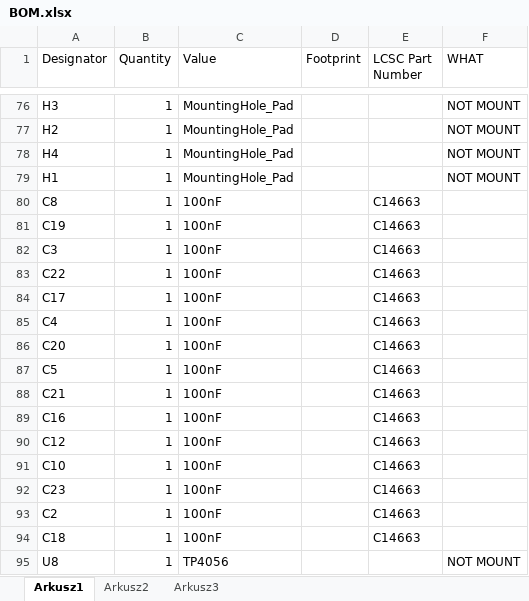
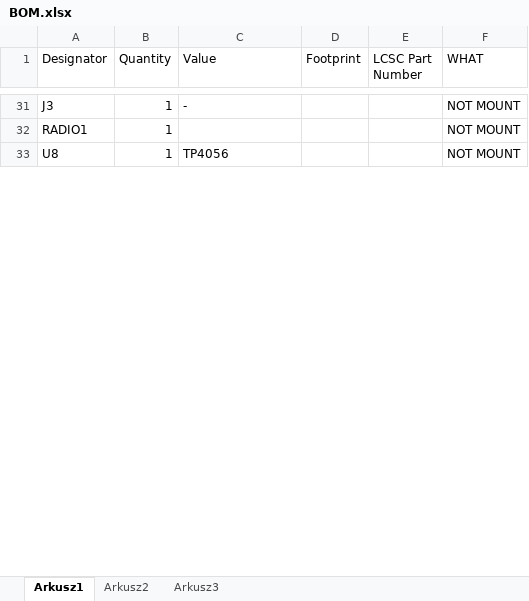
Before and after one commit to Grzegorzwww/moto_logic_board, an Excel workbook: assembly_4/BOM.xlsx, sheet Arkusz1, drawn as a sheet; only a part is shown, gaps mark what is left out; values as stored, in another font and other column widths than the file's, no borders; removed rows and columns are numbered as before the commit, all else as after; the diff covers the shown part only; the diff names each change by its address in the sheet, - before the commit and + after, or states it on an @@ line.

```diff
--- a/assembly_4/BOM.xlsx (sheet Arkusz1)
+++ b/assembly_4/BOM.xlsx (sheet Arkusz1)
-A31 (Designator): H3
+A31 (Designator): J3
-C31 (Value): MountingHole_Pad
+C31 (Value): -
-row 77: H2 | 1 | MountingHole_Pad |  |  | NOT MOUNT
-row 78: H4 | 1 | MountingHole_Pad |  |  | NOT MOUNT
-A32 (Designator): H1
+A32 (Designator): RADIO1
-C32 (Value): MountingHole_Pad
+C32 (Value): (empty)
-row 80: C8 | 1 | 100nF |  | C14663
-row 81: C19 | 1 | 100nF |  | C14663
-row 82: C3 | 1 | 100nF |  | C14663
-row 83: C22 | 1 | 100nF |  | C14663
-row 84: C17 | 1 | 100nF |  | C14663
-row 85: C4 | 1 | 100nF |  | C14663
-row 86: C20 | 1 | 100nF |  | C14663
-row 87: C5 | 1 | 100nF |  | C14663
-row 88: C21 | 1 | 100nF |  | C14663
-row 89: C16 | 1 | 100nF |  | C14663
-row 90: C12 | 1 | 100nF |  | C14663
-row 91: C10 | 1 | 100nF |  | C14663
-row 92: C23 | 1 | 100nF |  | C14663
-row 93: C2 | 1 | 100nF |  | C14663
-row 94: C18 | 1 | 100nF |  | C14663
```
Also changed, not shown: 23 added rows, 89 removed rows, 3 moved rows, 17 edited cells and cell formats elsewhere in this sheet, 56 other files.
